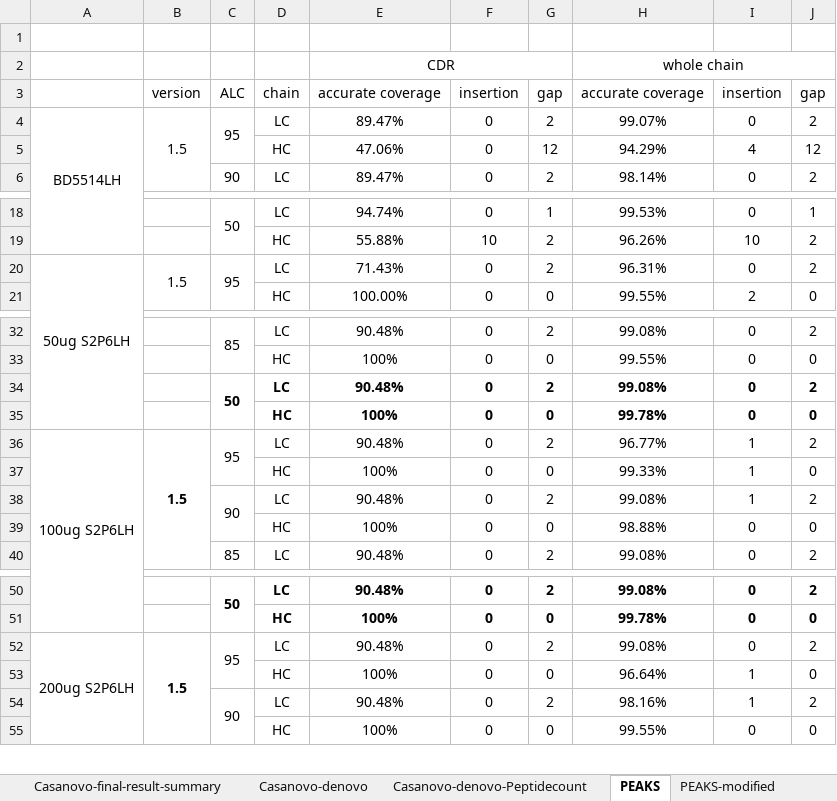
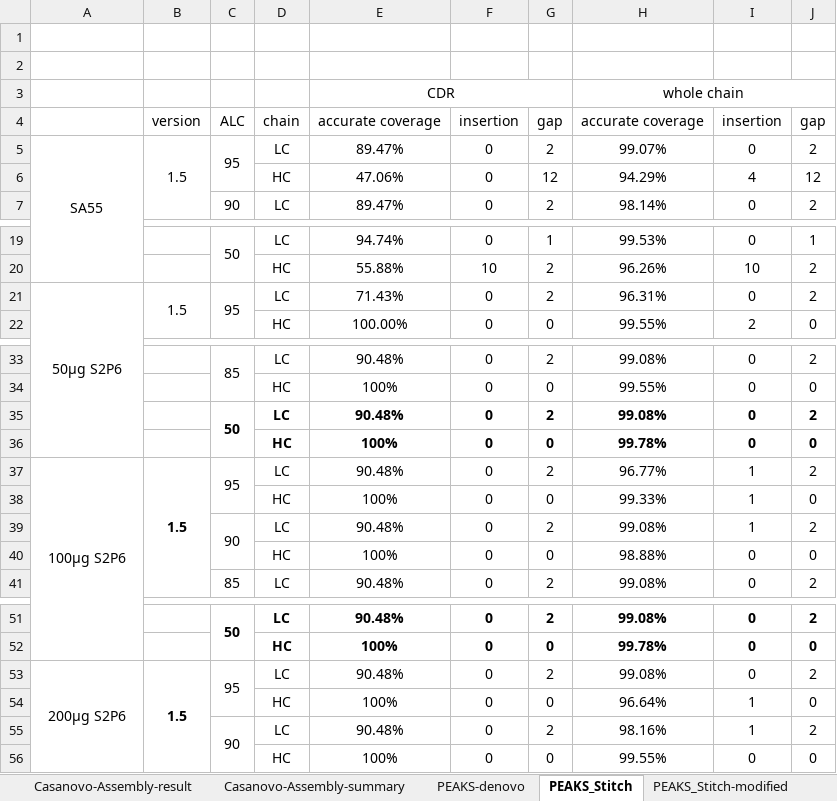
Before and after one commit to biocc/SP-MEGD_Fusion, an Excel workbook: Summary/Results.xlsx, sheet PEAKS_Stitch, drawn as a sheet; only a part is shown, gaps mark what is left out; values as stored, in another font and other column widths than the file's, no borders; addresses are those after the commit; the diff names each change by its address in the sheet, - before the commit and + after, or states it on an @@ line.

```diff
--- a/Summary/Results.xlsx (sheet PEAKS_Stitch)
+++ b/Summary/Results.xlsx (sheet PEAKS_Stitch)
-sheet tab: Casanovo-final-result-summary
+sheet tab: Casanovo-Assembly-summary
-sheet tab: PEAKS
+sheet tab: PEAKS_Stitch
-sheet tab: PEAKS-modified
+sheet tab: PEAKS_Stitch-modified
+row 2: (empty)
-A5: BD5514LH
+A5: SA55
-A21: 50ug S2P6LH
+A21: 50µg S2P6
-A37: 100ug S2P6LH
+A37: 100µg S2P6
-A53: 200ug S2P6LH
+A53: 200µg S2P6
```
Also changed, not shown: sheet PEAKS-Assembly-result-summary, sheet PEAKS_Stitch-modified, sheet Casanovo_Stitch-modified, sheet PEAKS-Assembly-result, sheet Casanovo-Assembly-result, sheet Casanovo-Assembly-summary, 4 more sheets, other sheet tabs.
